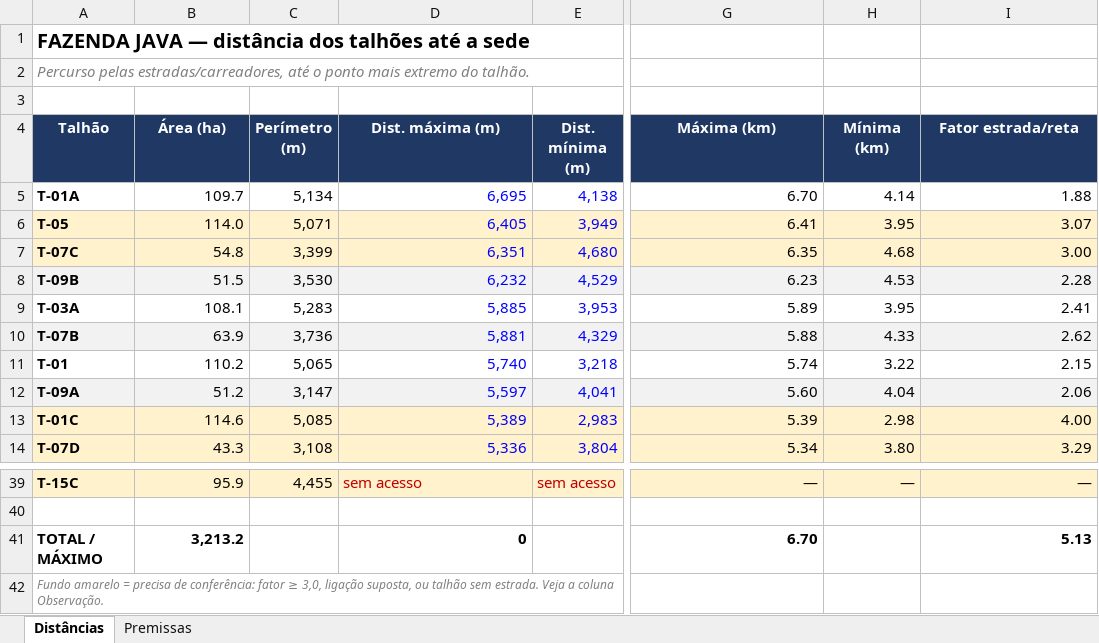
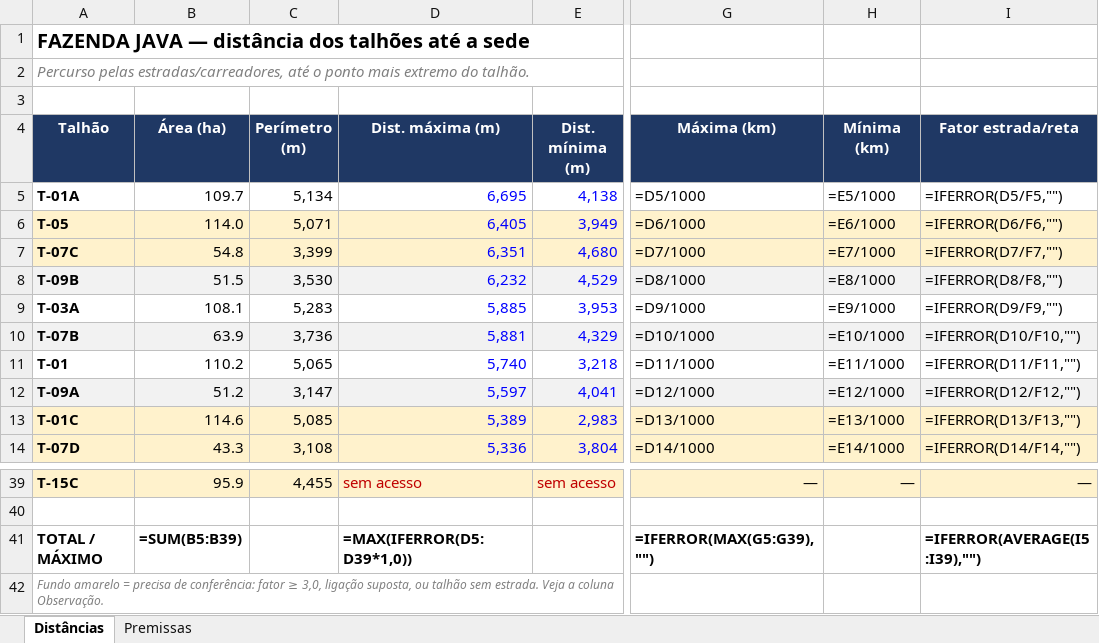
Before and after one commit to max-vilela/talhao, an Excel workbook: FAZENDA_JAVA_distancias.xlsx, sheet Distâncias, drawn as a sheet; only a part is shown, gaps mark what is left out; values as stored, in another font and other column widths than the file's, no borders; formulas without a stored value are shown as written; the diff covers the shown part only; the diff names each change by its address in the sheet, - before the commit and + after, or states it on an @@ line.

```diff
--- a/FAZENDA_JAVA_distancias.xlsx (sheet Distâncias)
+++ b/FAZENDA_JAVA_distancias.xlsx (sheet Distâncias)
-G5 (Máxima (km)): 6.70
+G5 (Máxima (km)): =D5/1000
-H5 (Mínima (km)): 4.14
+H5 (Mínima (km)): =E5/1000
-I5 (Fator estrada/reta): 1.88
+I5 (Fator estrada/reta): =IFERROR(D5/F5,"")
-G6 (Máxima (km)): 6.41
+G6 (Máxima (km)): =D6/1000
-H6 (Mínima (km)): 3.95
+H6 (Mínima (km)): =E6/1000
-I6 (Fator estrada/reta): 3.07
+I6 (Fator estrada/reta): =IFERROR(D6/F6,"")
-G7 (Máxima (km)): 6.35
+G7 (Máxima (km)): =D7/1000
-H7 (Mínima (km)): 4.68
+H7 (Mínima (km)): =E7/1000
-I7 (Fator estrada/reta): 3.00
+I7 (Fator estrada/reta): =IFERROR(D7/F7,"")
-G8 (Máxima (km)): 6.23
+G8 (Máxima (km)): =D8/1000
-H8 (Mínima (km)): 4.53
+H8 (Mínima (km)): =E8/1000
-I8 (Fator estrada/reta): 2.28
+I8 (Fator estrada/reta): =IFERROR(D8/F8,"")
-G9 (Máxima (km)): 5.89
+G9 (Máxima (km)): =D9/1000
-H9 (Mínima (km)): 3.95
+H9 (Mínima (km)): =E9/1000
-I9 (Fator estrada/reta): 2.41
+I9 (Fator estrada/reta): =IFERROR(D9/F9,"")
-G10 (Máxima (km)): 5.88
+G10 (Máxima (km)): =D10/1000
-H10 (Mínima (km)): 4.33
+H10 (Mínima (km)): =E10/1000
-I10 (Fator estrada/reta): 2.62
+I10 (Fator estrada/reta): =IFERROR(D10/F10,"")
-G11 (Máxima (km)): 5.74
+G11 (Máxima (km)): =D11/1000
-H11 (Mínima (km)): 3.22
+H11 (Mínima (km)): =E11/1000
-I11 (Fator estrada/reta): 2.15
+I11 (Fator estrada/reta): =IFERROR(D11/F11,"")
-G12 (Máxima (km)): 5.60
+G12 (Máxima (km)): =D12/1000
-H12 (Mínima (km)): 4.04
+H12 (Mínima (km)): =E12/1000
-I12 (Fator estrada/reta): 2.06
+I12 (Fator estrada/reta): =IFERROR(D12/F12,"")
-G13 (Máxima (km)): 5.39
+G13 (Máxima (km)): =D13/1000
-H13 (Mínima (km)): 2.98
+H13 (Mínima (km)): =E13/1000
-I13 (Fator estrada/reta): 4.00
+I13 (Fator estrada/reta): =IFERROR(D13/F13,"")
-G14 (Máxima (km)): 5.34
+G14 (Máxima (km)): =D14/1000
-H14 (Mínima (km)): 3.80
+H14 (Mínima (km)): =E14/1000
-I14 (Fator estrada/reta): 3.29
+I14 (Fator estrada/reta): =IFERROR(D14/F14,"")
-B41 (Área (ha)): 3,213.2
+B41 (Área (ha)): =SUM(B5:B39)
-D41 (Dist. máxima (m)): 0
+D41 (Dist. máxima (m)): =MAX(IFERROR(D5:D39*1,0))
-G41 (Máxima (km)): 6.70
+G41 (Máxima (km)): =IFERROR(MAX(G5:G39),"")
-I41 (Fator estrada/reta): 5.13
+I41 (Fator estrada/reta): =IFERROR(AVERAGE(I5:I39),"")
```
Also changed, not shown: 33 edited cells elsewhere in this sheet, FAZENDA_GALHEIRO_distancias.xlsx, FAZENDA_MATO_GROSSO_distancias.xlsx, 21 other files.
